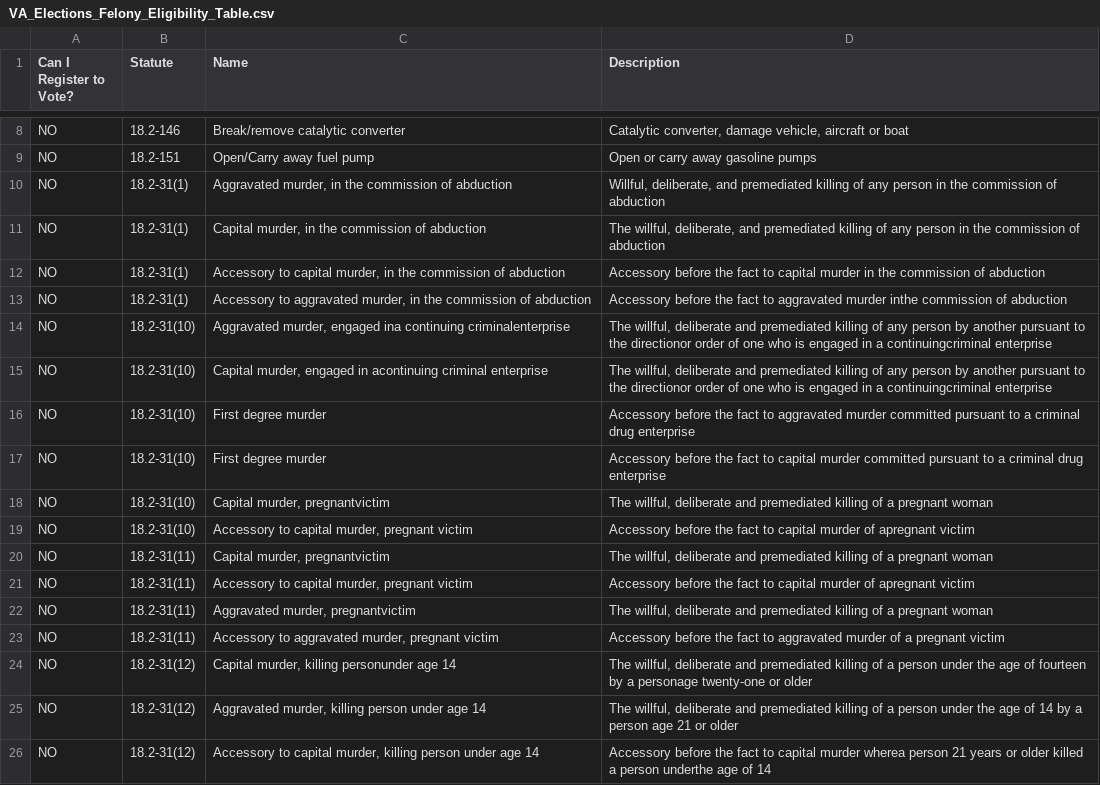
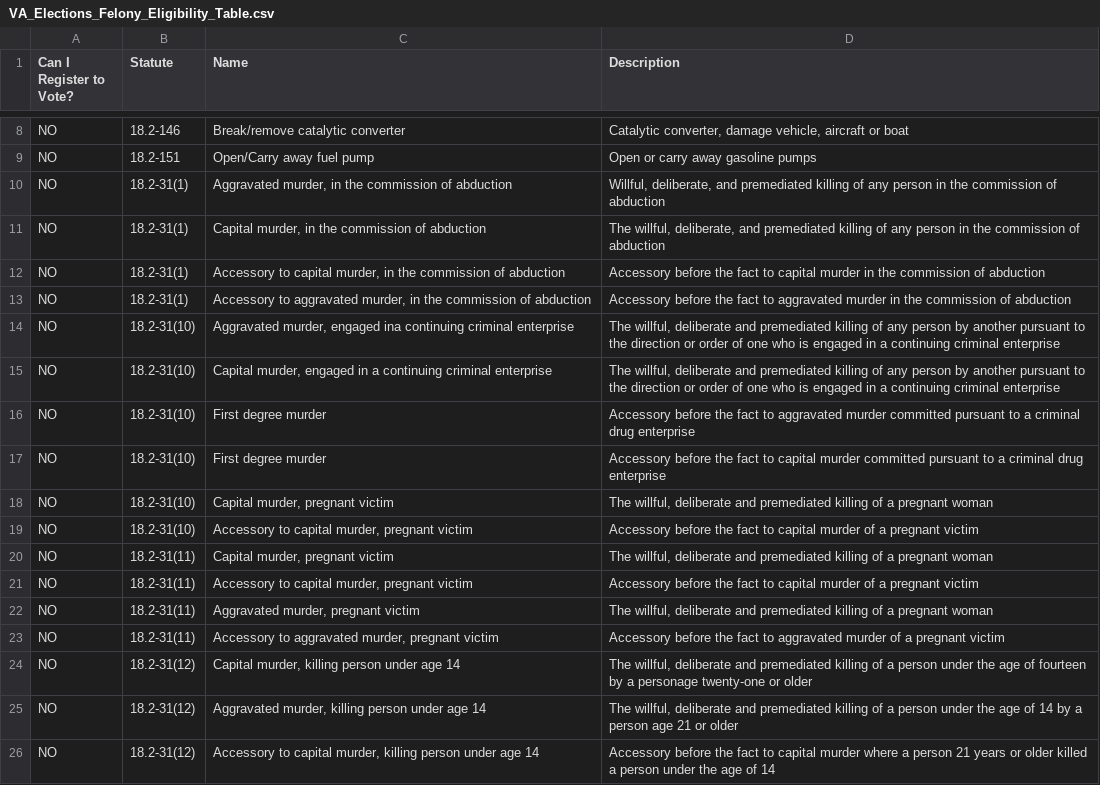
Before and after one commit to Fairfax-County-NAACP-Data/va-voter-registration-eligibility, a CSV file: VA_Elections_Felony_Eligibility_Table.csv, drawn as a sheet; only a part is shown, gaps mark what is left out; the diff covers the shown part only.

```diff
--- a/VA_Elections_Felony_Eligibility_Table.csv
+++ b/VA_Elections_Felony_Eligibility_Table.csv
@@ -12,15 +12,15 @@ NO,18.2-31(1),"Capital murder, in the commission of abduction","The willful, del
 NO,18.2-31(1),"Accessory to capital murder, in the commission of abduction",Accessory before the fact to capital murder in the commission of abduction
-NO,18.2-31(1),"Accessory to aggravated murder, in the commission of abduction",Accessory before the fact to aggravated murder inthe commission of abduction
-NO,18.2-31(10),"Aggravated murder, engaged ina continuing criminalenterprise","The willful, deliberate and premediated killing of any person by another pursuant to the directionor order of one who is engaged in a continuingcriminal enterprise"
-NO,18.2-31(10),"Capital murder, engaged in acontinuing criminal enterprise","The willful, deliberate and premediated killing of any person by another pursuant to the directionor order of one who is engaged in a continuingcriminal enterprise"
+NO,18.2-31(1),"Accessory to aggravated murder, in the commission of abduction",Accessory before the fact to aggravated murder in the commission of abduction
+NO,18.2-31(10),"Aggravated murder, engaged ina continuing criminal enterprise","The willful, deliberate and premediated killing of any person by another pursuant to the direction or order of one who is engaged in a continuing criminal enterprise"
+NO,18.2-31(10),"Capital murder, engaged in a continuing criminal enterprise","The willful, deliberate and premediated killing of any person by another pursuant to the direction or order of one who is engaged in a continuing criminal enterprise"
 NO,18.2-31(10),First degree murder,Accessory before the fact to aggravated murder committed pursuant to a criminal drug enterprise
 NO,18.2-31(10),First degree murder,Accessory before the fact to capital murder committed pursuant to a criminal drug enterprise
-NO,18.2-31(10),"Capital murder, pregnantvictim","The willful, deliberate and premediated killing of a pregnant woman"
-NO,18.2-31(10),"Accessory to capital murder, pregnant victim",Accessory before the fact to capital murder of apregnant victim
-NO,18.2-31(11),"Capital murder, pregnantvictim","The willful, deliberate and premediated killing of a pregnant woman"
-NO,18.2-31(11),"Accessory to capital murder, pregnant victim",Accessory before the fact to capital murder of apregnant victim
-NO,18.2-31(11),"Aggravated murder, pregnantvictim","The willful, deliberate and premediated killing of a pregnant woman"
+NO,18.2-31(10),"Capital murder, pregnant victim","The willful, deliberate and premediated killing of a pregnant woman"
+NO,18.2-31(10),"Accessory to capital murder, pregnant victim",Accessory before the fact to capital murder of a pregnant victim
+NO,18.2-31(11),"Capital murder, pregnant victim","The willful, deliberate and premediated killing of a pregnant woman"
+NO,18.2-31(11),"Accessory to capital murder, pregnant victim",Accessory before the fact to capital murder of a pregnant victim
+NO,18.2-31(11),"Aggravated murder, pregnant victim","The willful, deliberate and premediated killing of a pregnant woman"
 NO,18.2-31(11),"Accessory to aggravated murder, pregnant victim",Accessory before the fact to aggravated murder of a pregnant victim
-NO,18.2-31(12),"Capital murder, killing personunder age 14","The willful, deliberate and premediated killing of a person under the age of fourteen by a personage twenty-one or older"
+NO,18.2-31(12),"Capital murder, killing person under age 14","The willful, deliberate and premediated killing of a person under the age of fourteen by a personage twenty-one or older"
 NO,18.2-31(12),"Aggravated murder, killing person under age 14","The willful, deliberate and premediated killing of a person under the age of 14 by a person age 21 or older"
-NO,18.2-31(12),"Accessory to capital murder, killing person under age 14",Accessory before the fact to capital murder wherea person 21 years or older killed a person underthe age of 14
+NO,18.2-31(12),"Accessory to capital murder, killing person under age 14",Accessory before the fact to capital murder where a person 21 years or older killed a person under the age of 14
```
Also changed, not shown: 139 edited cells elsewhere in this file, 2 other files.
